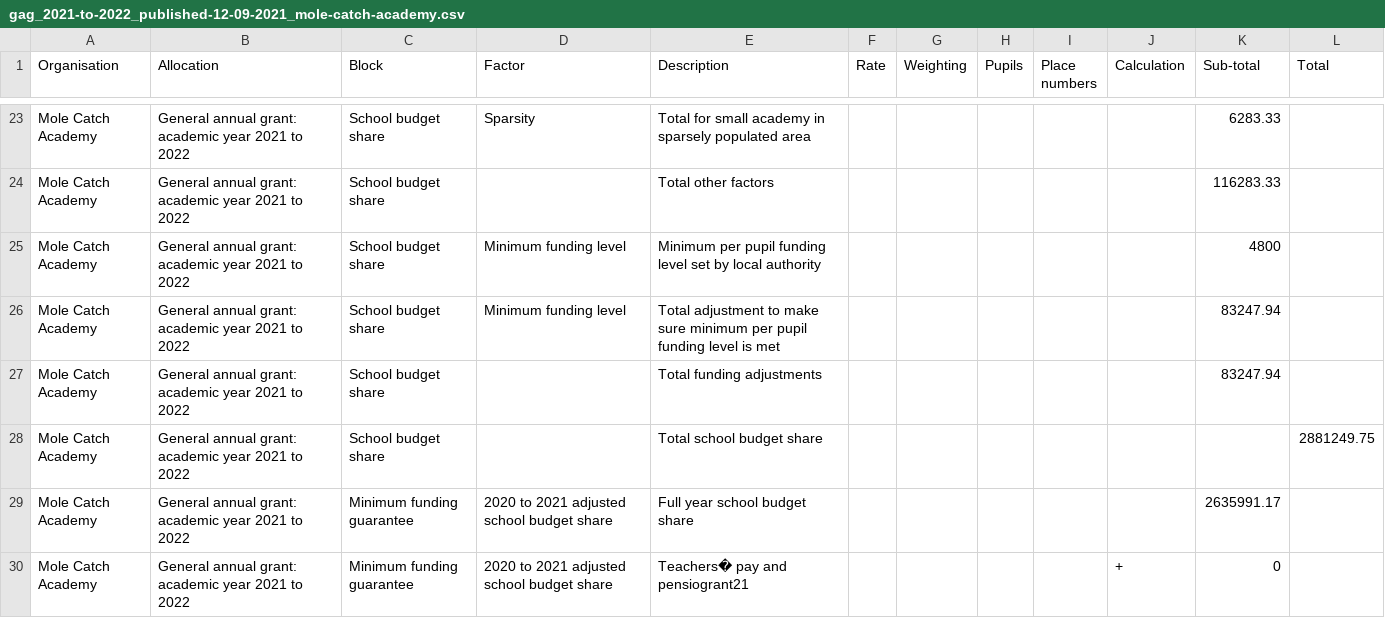
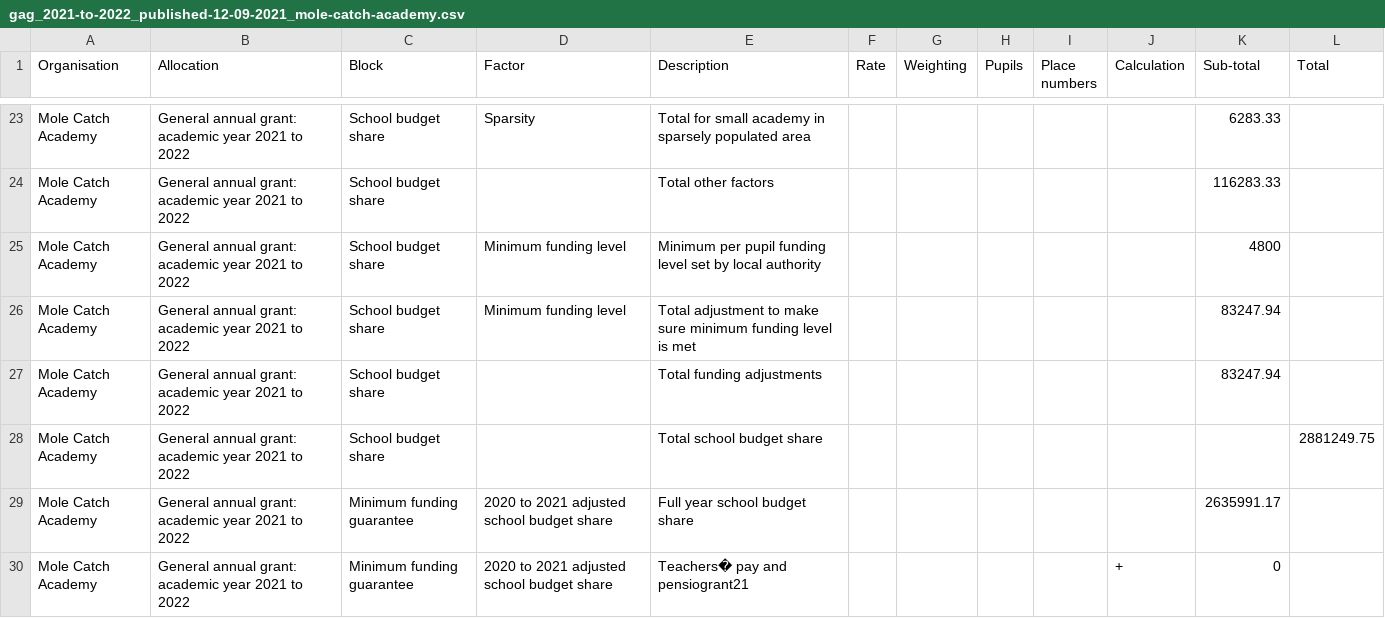
Before and after one commit to SkillsFundingAgency/sfs-sitedesign, a CSV file: app/assets/documents/beta/v112-0-0/signed-in/external/allocation-statements/general-annual-grant/funding-breakdown-1/gag_2021-to-2022_published-12-09-2021_mole-catch-academy.csv, drawn as a sheet; only a part is shown, gaps mark what is left out.

Commit message:
Updated MFL, growing schools and added back weighting guidance, mobility

```diff
--- a/app/assets/documents/beta/v112-0-0/signed-in/external/allocation-statements/general-annual-grant/funding-breakdown-1/gag_2021-to-2022_published-12-09-2021_mole-catch-academy.csv
+++ b/app/assets/documents/beta/v112-0-0/signed-in/external/allocation-statements/general-annual-grant/funding-breakdown-1/gag_2021-to-2022_published-12-09-2021_mole-catch-academy.csv
@@ -25,3 +25,3 @@ Mole Catch Academy,General annual grant: academic year 2021 to 2022,School budge
 Mole Catch Academy,General annual grant: academic year 2021 to 2022,School budget share,Minimum funding level,Minimum per pupil funding level set by local authority,,,,,,4800,
-Mole Catch Academy,General annual grant: academic year 2021 to 2022,School budget share,Minimum funding level,Total adjustment to make sure minimum per pupil funding level is met,,,,,,83247.94,
+Mole Catch Academy,General annual grant: academic year 2021 to 2022,School budget share,Minimum funding level,Total adjustment to make sure minimum funding level is met,,,,,,83247.94,
 Mole Catch Academy,General annual grant: academic year 2021 to 2022,School budget share,,Total funding adjustments,,,,,,83247.94,
```
Also changed, not shown: app/assets/documents/beta/v112-0-0/signed-in/external/allocation-statements/general-annual-grant/funding-breakdown-3/gag_2021-to-2022_published-12-09-2021_mole-catch-academy.csv, app/assets/documents/beta/v112-0-0/signed-in/external/allocation-statements/general-annual-grant/funding-breakdown-5/gag_2021-to-2022_published-12-09-2021_mole-catch-academy.csv, 16 other files.
